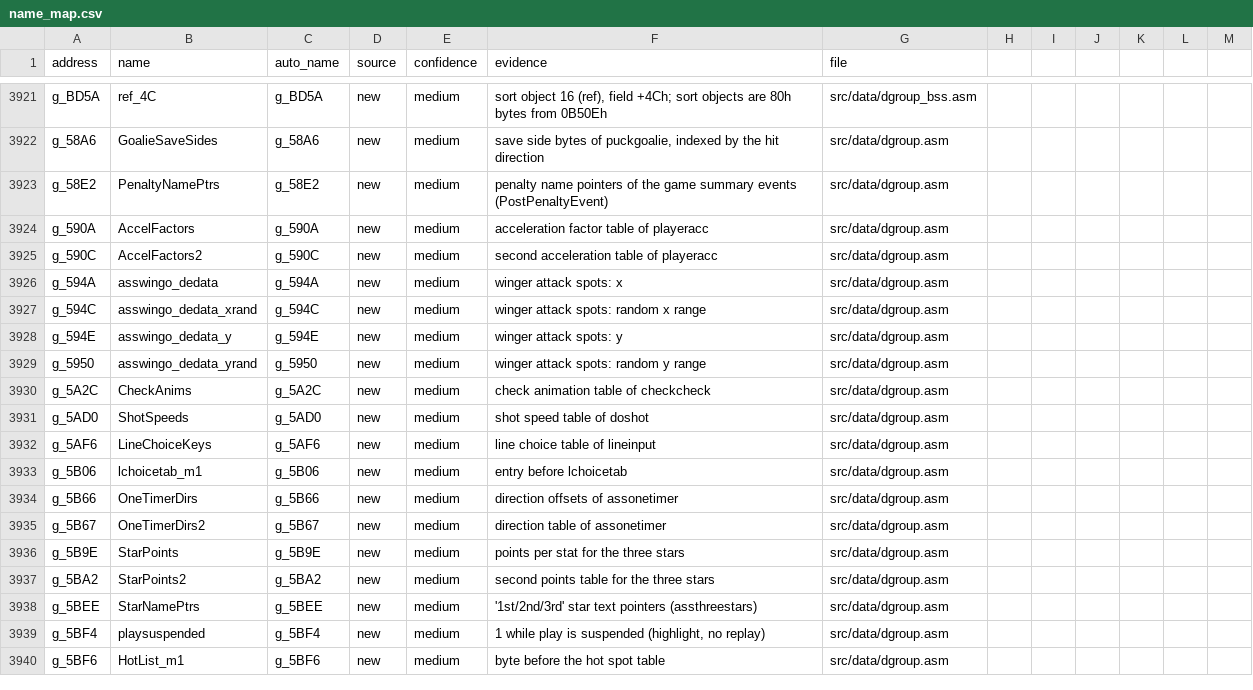
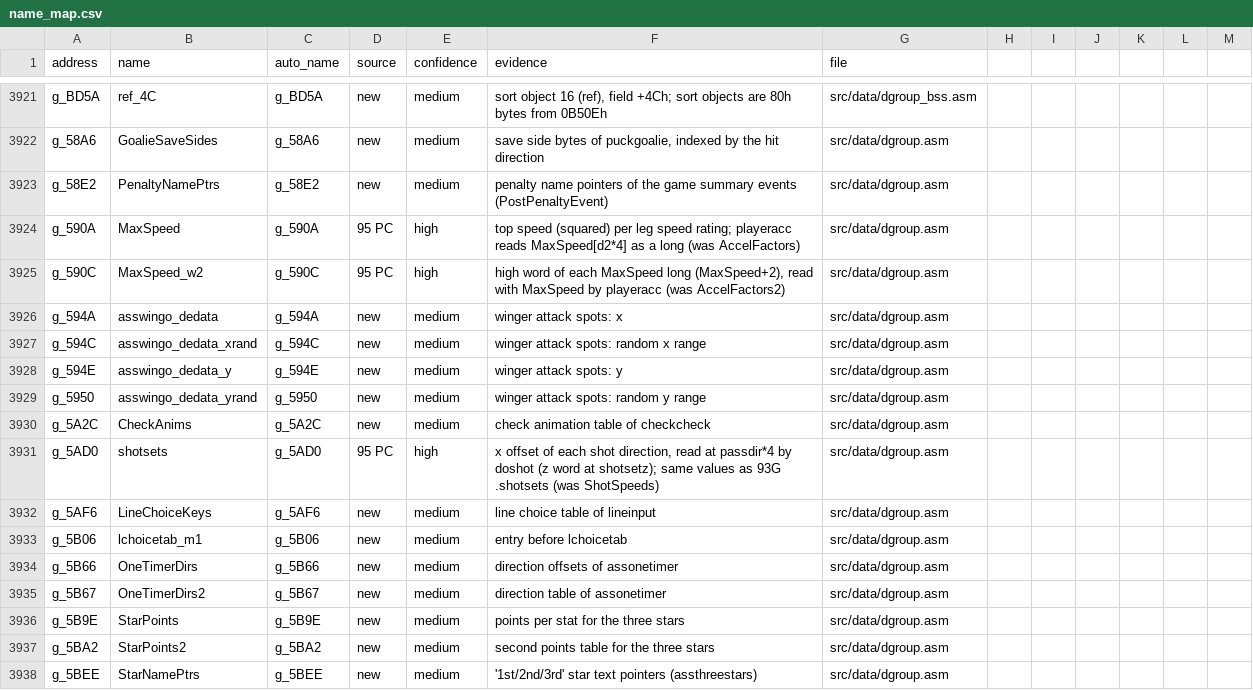
Before and after one commit to abdulahmad/NHL94PC, a CSV file: docs/name_map.csv, drawn as a sheet; only a part is shown, gaps mark what is left out; the shorter side is filled out with more unchanged rows.

Commit message:
Record the MaxSpeed/shotsets renames in the name map and a cleanup batch
name_map.csv rows for g_590A/g_590C/g_5AD0 updated in place (was AccelFactors, AccelFactors2, ShotSpeeds);
docs/cleanup/names94_38_lineage_fixes.txt holds the renames so tools/rename.py and regen.sh re-apply them.

```diff
--- a/docs/name_map.csv
+++ b/docs/name_map.csv
@@ -3923,4 +3923,4 @@ g_58A6,GoalieSaveSides,g_58A6,new,medium,"save side bytes of puckgoalie, indexed
 g_58E2,PenaltyNamePtrs,g_58E2,new,medium,penalty name pointers of the game summary events (PostPenaltyEvent),src/data/dgroup.asm
-g_590A,AccelFactors,g_590A,new,medium,acceleration factor table of playeracc,src/data/dgroup.asm
-g_590C,AccelFactors2,g_590C,new,medium,second acceleration table of playeracc,src/data/dgroup.asm
+g_590A,MaxSpeed,g_590A,95 PC,high,"top speed (squared) per leg speed rating; playeracc reads MaxSpeed[d2*4] as a long (was AccelFactors)",src/data/dgroup.asm
+g_590C,MaxSpeed_w2,g_590C,95 PC,high,"high word of each MaxSpeed long (MaxSpeed+2), read with MaxSpeed by playeracc (was AccelFactors2)",src/data/dgroup.asm
 g_594A,asswingo_dedata,g_594A,new,medium,winger attack spots: x,src/data/dgroup.asm
@@ -3930,3 +3930,3 @@ g_5950,asswingo_dedata_yrand,g_5950,new,medium,winger attack spots: random y ran
 g_5A2C,CheckAnims,g_5A2C,new,medium,check animation table of checkcheck,src/data/dgroup.asm
-g_5AD0,ShotSpeeds,g_5AD0,new,medium,shot speed table of doshot,src/data/dgroup.asm
+g_5AD0,shotsets,g_5AD0,95 PC,high,"x offset of each shot direction, read at passdir*4 by doshot (z word at shotsetz); same values as 93G .shotsets (was ShotSpeeds)",src/data/dgroup.asm
 g_5AF6,LineChoiceKeys,g_5AF6,new,medium,line choice table of lineinput,src/data/dgroup.asm
```
Also changed, not shown: 1 other file.
